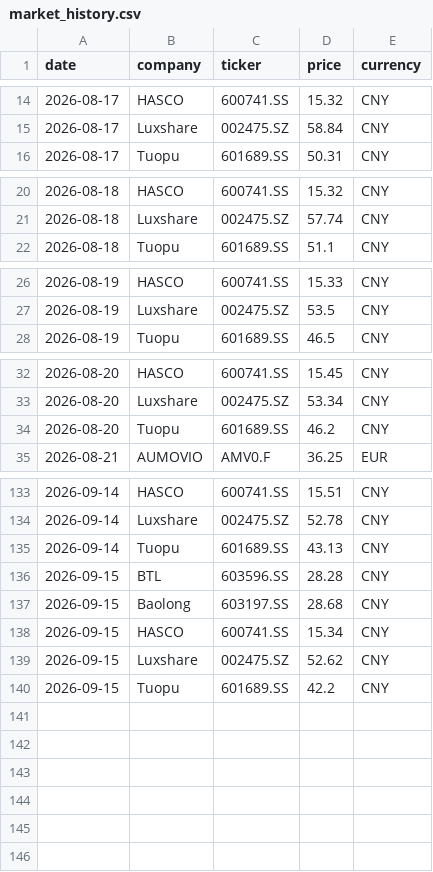
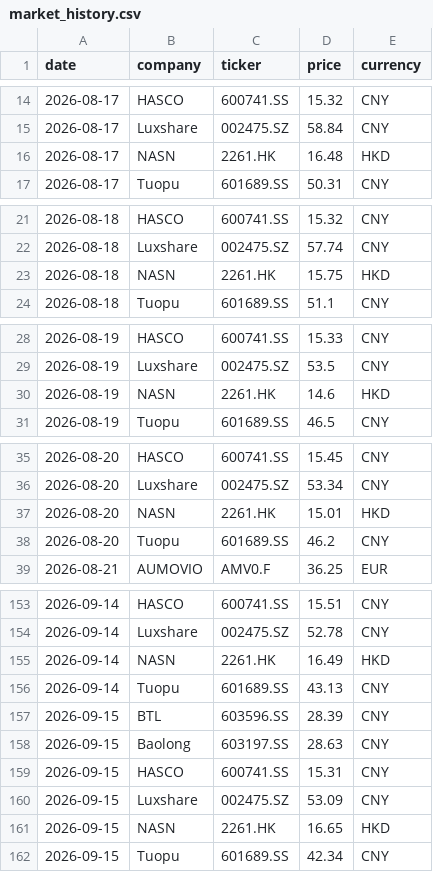
Before and after one commit to Z0228987/Competitor-Analasis, a CSV file: data/market_history.csv, drawn as a sheet; only a part is shown, gaps mark what is left out; the diff covers the shown part only.

```diff
--- a/data/market_history.csv
+++ b/data/market_history.csv
@@ -15,2 +15,3 @@ date,company,ticker,price,currency
 2026-08-17,Luxshare,002475.SZ,58.84,CNY
+2026-08-17,NASN,2261.HK,16.48,HKD
 2026-08-17,Tuopu,601689.SS,50.31,CNY
@@ -21,2 +22,3 @@ date,company,ticker,price,currency
 2026-08-18,Luxshare,002475.SZ,57.74,CNY
+2026-08-18,NASN,2261.HK,15.75,HKD
 2026-08-18,Tuopu,601689.SS,51.1,CNY
@@ -27,2 +29,3 @@ date,company,ticker,price,currency
 2026-08-19,Luxshare,002475.SZ,53.5,CNY
+2026-08-19,NASN,2261.HK,14.6,HKD
 2026-08-19,Tuopu,601689.SS,46.5,CNY
@@ -33,2 +36,3 @@ date,company,ticker,price,currency
 2026-08-20,Luxshare,002475.SZ,53.34,CNY
+2026-08-20,NASN,2261.HK,15.01,HKD
 2026-08-20,Tuopu,601689.SS,46.2,CNY
@@ -134,7 +154,9 @@ date,company,ticker,price,currency
 2026-09-14,Luxshare,002475.SZ,52.78,CNY
+2026-09-14,NASN,2261.HK,16.49,HKD
 2026-09-14,Tuopu,601689.SS,43.13,CNY
-2026-09-15,BTL,603596.SS,28.28,CNY
-2026-09-15,Baolong,603197.SS,28.68,CNY
-2026-09-15,HASCO,600741.SS,15.34,CNY
-2026-09-15,Luxshare,002475.SZ,52.62,CNY
-2026-09-15,Tuopu,601689.SS,42.2,CNY
+2026-09-15,BTL,603596.SS,28.39,CNY
+2026-09-15,Baolong,603197.SS,28.63,CNY
+2026-09-15,HASCO,600741.SS,15.31,CNY
+2026-09-15,Luxshare,002475.SZ,53.09,CNY
+2026-09-15,NASN,2261.HK,16.65,HKD
+2026-09-15,Tuopu,601689.SS,42.34,CNY
```
Also changed, not shown: 16 added rows elsewhere in this file, data/market_data_verified.csv.
